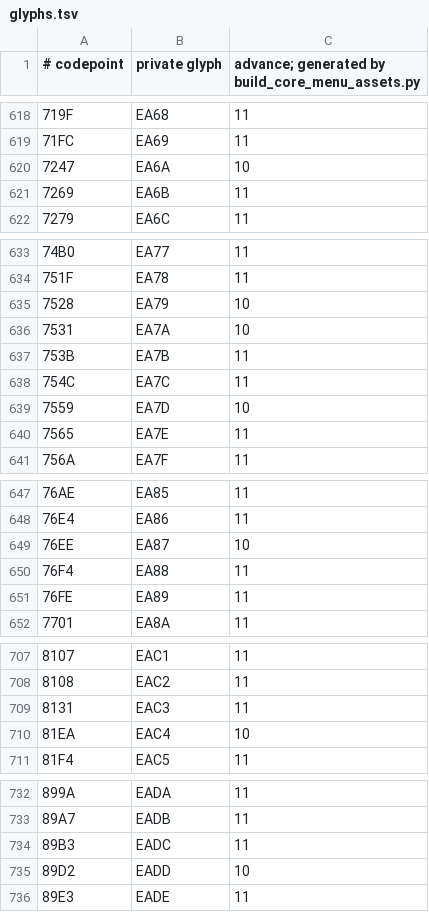
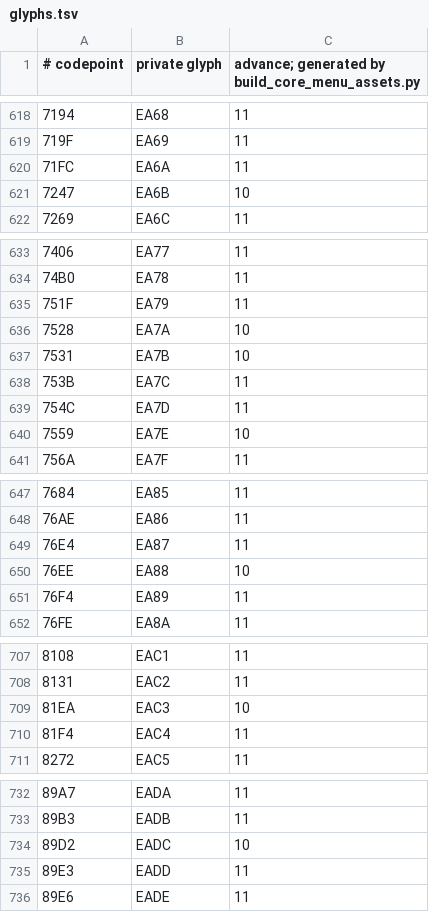
Before and after one commit to retardedgyai/Projects-V2, a TSV file: server-minestom/src/main/resources/core-ui-pack/assets/projects/menu/glyphs.tsv, drawn as a sheet; only a part is shown, gaps mark what is left out; the diff covers the shown part only; the diff names each change by its address in the sheet, - before the commit and + after, or states it on an @@ line.

```diff
--- a/server-minestom/src/main/resources/core-ui-pack/assets/projects/menu/glyphs.tsv
+++ b/server-minestom/src/main/resources/core-ui-pack/assets/projects/menu/glyphs.tsv
@@ column A (# codepoint) renumbered between rows 572 and 816 @@
-C620: 10
+C620: 11
-C621: 11
+C621: 10
-C635: 10
+C635: 11
-C637: 11
+C637: 10
-C639: 10
+C639: 11
-C640: 11
+C640: 10
-C649: 10
+C649: 11
-C650: 11
+C650: 10
-C709: 11
+C709: 10
-C710: 10
+C710: 11
-C734: 11
+C734: 10
-C735: 10
+C735: 11
```
Also changed, not shown: 4 edited cells elsewhere in this file, 27 other files.
